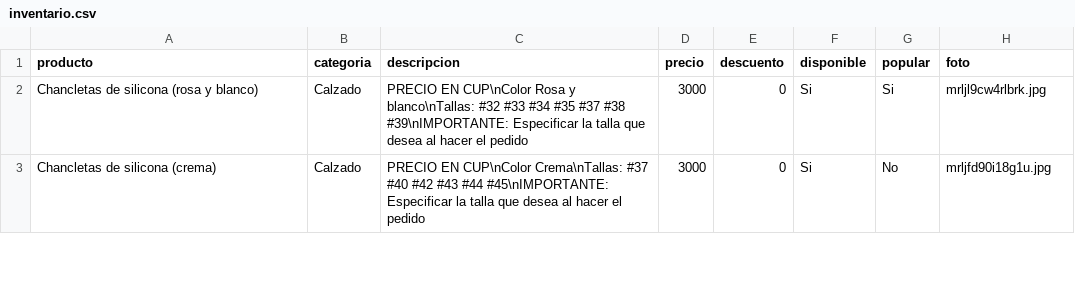
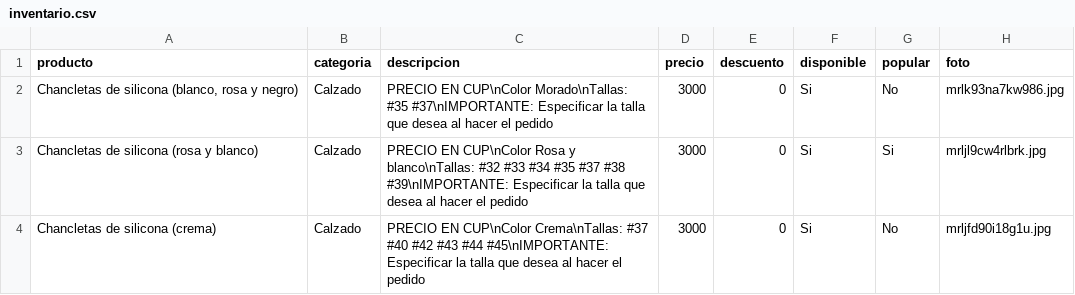
Before and after one commit to williamwolf92/tienda-online-camaguey, a CSV file: inventario.csv, drawn as a sheet; only a part is shown.

Commit message:
Actualizar inventario - 15/7/2026, 12:10:00 a.m.

```diff
--- a/inventario.csv
+++ b/inventario.csv
@@ -1,2 +1,3 @@
 producto,categoria,descripcion,precio,descuento,disponible,popular,foto
+"Chancletas de silicona (blanco, rosa y negro)",Calzado,PRECIO EN CUP\nColor Morado\nTallas: #35 #37\nIMPORTANTE: Especificar la talla que desea al hacer el pedido,3000,0,Si,No,mrlk93na7kw986.jpg
 Chancletas de silicona (rosa y blanco),Calzado,PRECIO EN CUP\nColor Rosa y blanco\nTallas: #32 #33 #34 #35 #37 #38 #39\nIMPORTANTE: Especificar la talla que desea al hacer el pedido,3000,0,Si,Si,mrljl9cw4rlbrk.jpg
```
